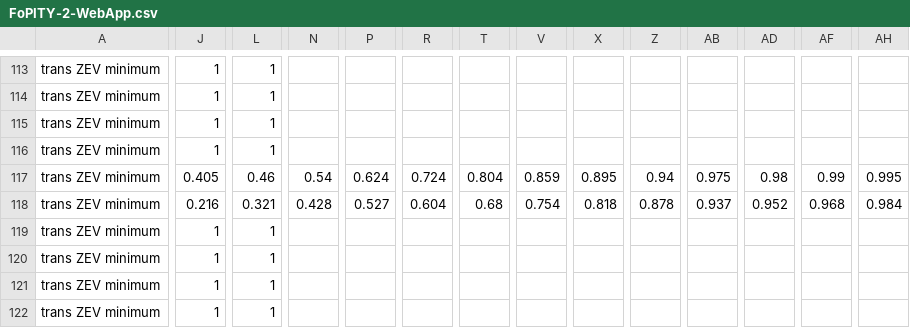
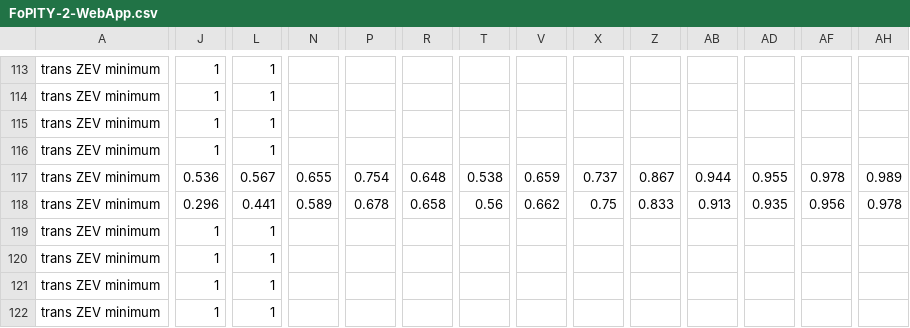
Before and after one commit to EnergyInnovation/eps-southcarolina, a CSV file: InputData/plcy-schd/FoPITY/FoPITY-2-WebApp.csv, drawn as a sheet; only a part is shown, gaps mark what is left out; the diff covers the shown part only; the diff names each change by its address in the sheet, - before the commit and + after, or states it on an @@ line.

```diff
--- a/InputData/plcy-schd/FoPITY/FoPITY-2-WebApp.csv
+++ b/InputData/plcy-schd/FoPITY/FoPITY-2-WebApp.csv
-J117: 0.405
+J117: 0.536
-L117: 0.46
+L117: 0.567
-N117: 0.54
+N117: 0.655
-P117: 0.624
+P117: 0.754
-R117: 0.724
+R117: 0.648
-T117: 0.804
+T117: 0.538
-V117: 0.859
+V117: 0.659
-X117: 0.895
+X117: 0.737
-Z117: 0.94
+Z117: 0.867
-AB117: 0.975
+AB117: 0.944
-AD117: 0.98
+AD117: 0.955
-AF117: 0.99
+AF117: 0.978
-AH117: 0.995
+AH117: 0.989
-J118: 0.216
+J118: 0.296
-L118: 0.321
+L118: 0.441
-N118: 0.428
+N118: 0.589
-P118: 0.527
+P118: 0.678
-R118: 0.604
+R118: 0.658
-T118: 0.68
+T118: 0.56
-V118: 0.754
+V118: 0.662
-X118: 0.818
+X118: 0.75
-Z118: 0.878
+Z118: 0.833
-AB118: 0.937
+AB118: 0.913
-AD118: 0.952
+AD118: 0.935
-AF118: 0.968
+AF118: 0.956
-AH118: 0.984
+AH118: 0.978
```
Also changed, not shown: 32 edited cells elsewhere in this file, InputData/plcy-schd/FoPITY/FoPITY-2.csv, 8 other files.
